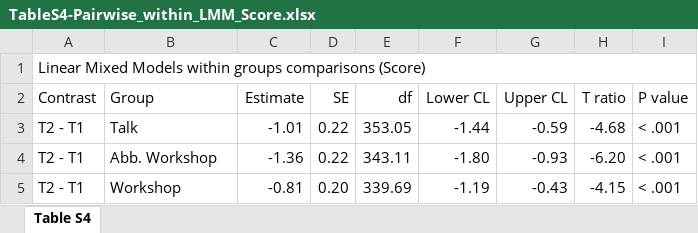
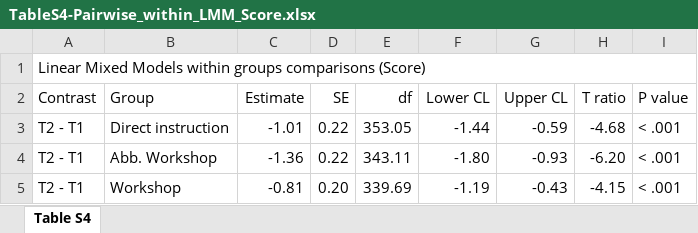
Before and after one commit to FedeGiovannetti/Hermida-et-al-2025, an Excel workbook: Tables/TableS4-Pairwise_within_LMM_Score.xlsx, sheet Table S4, drawn as a sheet; values as stored, in another font and other column widths than the file's, no borders; the diff names each change by its address in the sheet, - before the commit and + after, or states it on an @@ line.

```diff
--- a/Tables/TableS4-Pairwise_within_LMM_Score.xlsx (sheet Table S4)
+++ b/Tables/TableS4-Pairwise_within_LMM_Score.xlsx (sheet Table S4)
-B3 (Group): Talk
+B3 (Group): Direct instruction
```
Also changed, not shown: Tables/Table03.xlsx, Tables/TableS3-Pairwise_between_LMM_Score.xlsx, 23 other files.
